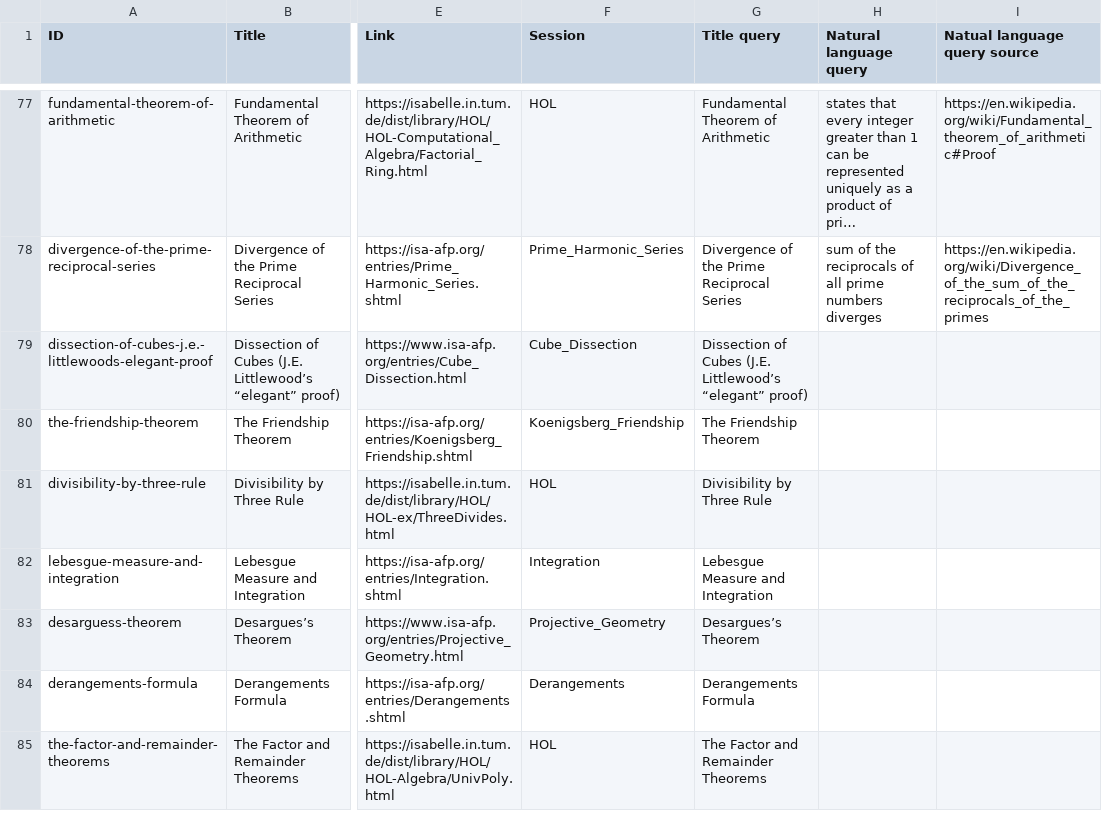
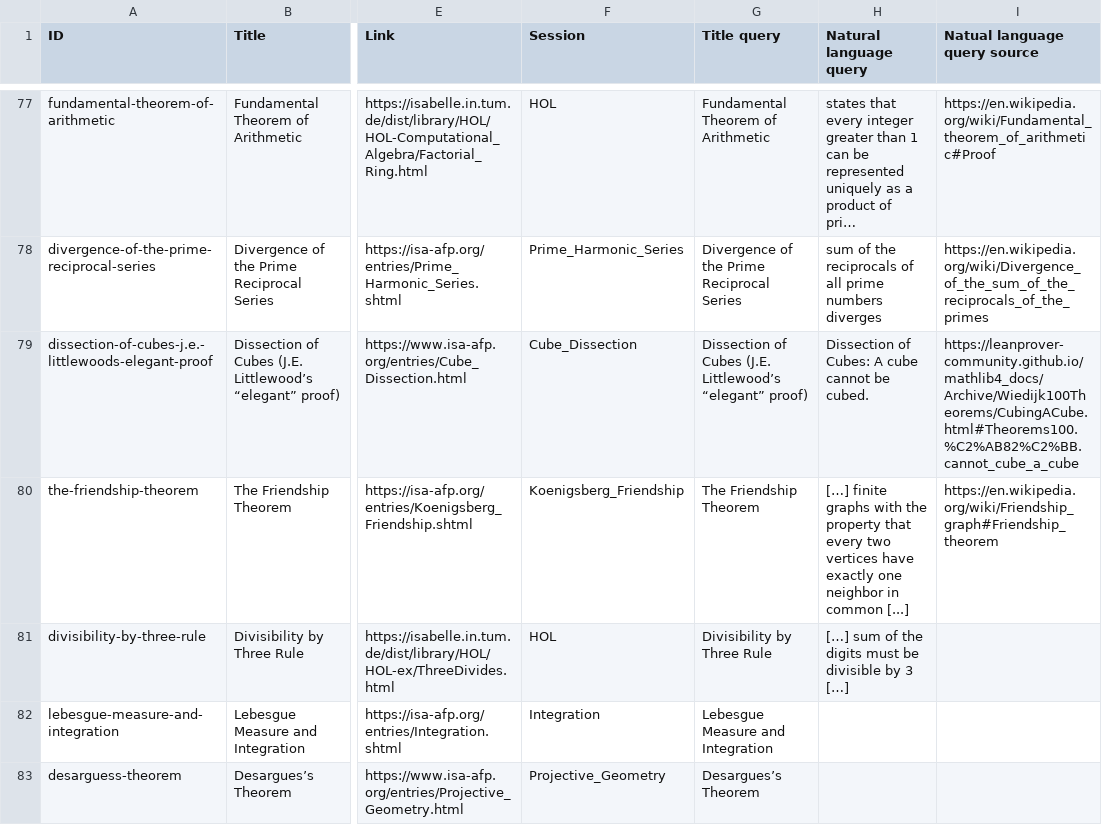
Before and after one commit to FabianK-Dev/IsaSearch, a CSV file: benchmark/benchmark.csv, drawn as a sheet; only a part is shown, gaps mark what is left out; the shorter side is filled out with more unchanged rows; long unchanged cells end in …; the diff names each change by its address in the sheet, - before the commit and + after, or states it on an @@ line.

Commit message:
Add queries

```diff
--- a/benchmark/benchmark.csv
+++ b/benchmark/benchmark.csv
-H79 (Natural language query): (empty)
+H79 (Natural language query): Dissection of Cubes: A cube cannot be cubed.
-I79 (Natual language query source): (empty)
+I79 (Natual language query source): https://leanprover-community.github.io/mathlib4_docs/Archive/Wiedijk100Theorems/CubingACube.html#Theorems100.%C2%AB82%C2%BB.cannot_cube_a_cube
-H80 (Natural language query): (empty)
+H80 (Natural language query): […] finite graphs with the property that every two vertices have exactly one neighbor in common [...]
-I80 (Natual language query source): (empty)
+I80 (Natual language query source): https://en.wikipedia.org/wiki/Friendship_graph#Friendship_theorem
-H81 (Natural language query): (empty)
+H81 (Natural language query): […] sum of the digits must be divisible by 3 […]
```
